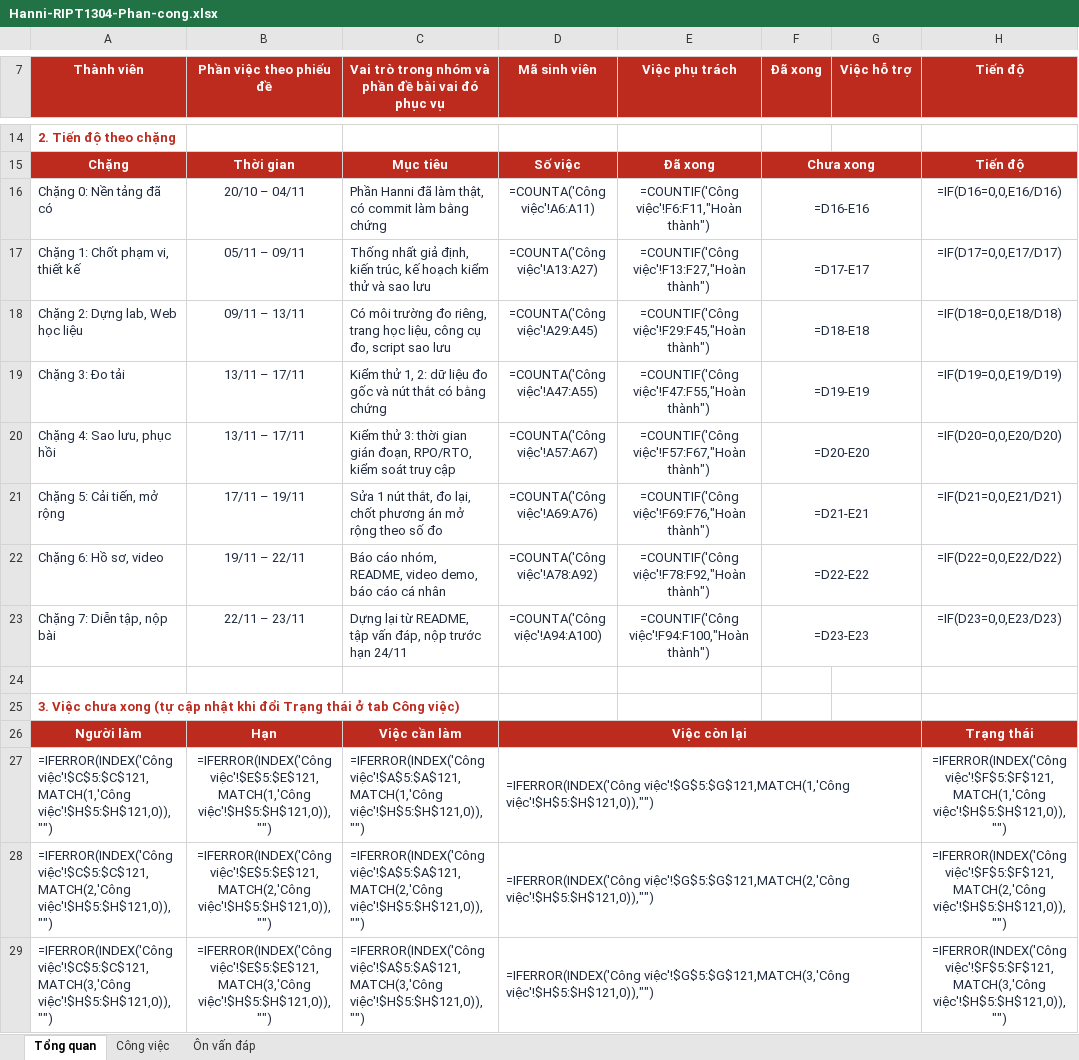
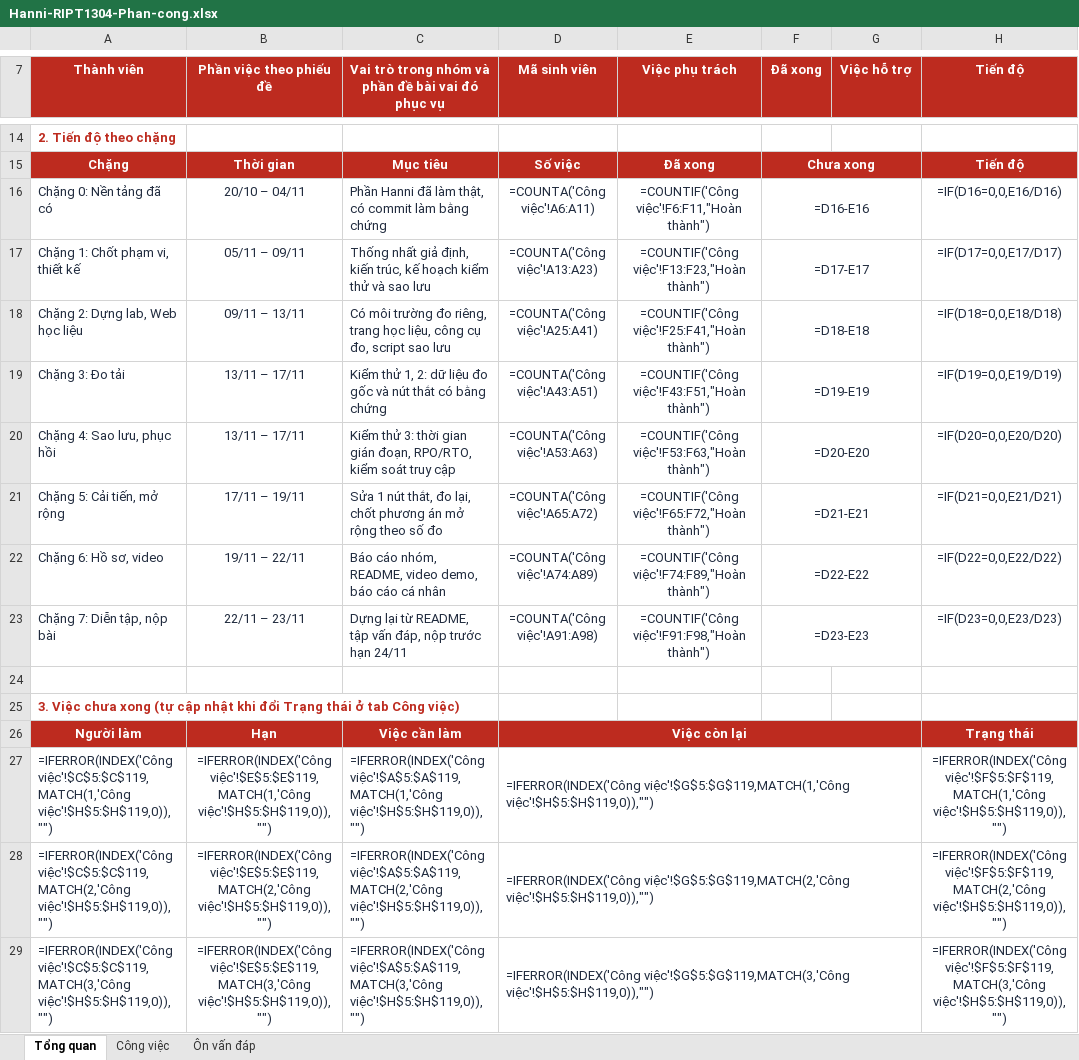
Before and after one commit to DANG-PH/cong-nghe-nen-tang, an Excel workbook: Hanni-RIPT1304-Phan-cong.xlsx, sheet Tổng quan, drawn as a sheet; only a part is shown, gaps mark what is left out; values as stored, in another font and other column widths than the file's, no borders; formulas without a stored value are shown as written; conditional formats not drawn; the diff covers the shown part only; the diff names each change by its address in the sheet, - before the commit and + after, or states it on an @@ line.

Commit message:
Sheet: mọi sản phẩm nộp đánh dấu Hoàn thành, chỉ còn việc học tài liệu, tập vấn đáp và nộp ngày 23/11

```diff
--- a/Hanni-RIPT1304-Phan-cong.xlsx (sheet Tổng quan)
+++ b/Hanni-RIPT1304-Phan-cong.xlsx (sheet Tổng quan)
-D17 (Mã sinh viên): =COUNTA('Công việc'!A13:A27)
+D17 (Mã sinh viên): =COUNTA('Công việc'!A13:A23)
-E17 (Việc phụ trách): =COUNTIF('Công việc'!F13:F27,"Hoàn thành")
+E17 (Việc phụ trách): =COUNTIF('Công việc'!F13:F23,"Hoàn thành")
-D18 (Mã sinh viên): =COUNTA('Công việc'!A29:A45)
+D18 (Mã sinh viên): =COUNTA('Công việc'!A25:A41)
-E18 (Việc phụ trách): =COUNTIF('Công việc'!F29:F45,"Hoàn thành")
+E18 (Việc phụ trách): =COUNTIF('Công việc'!F25:F41,"Hoàn thành")
-D19 (Mã sinh viên): =COUNTA('Công việc'!A47:A55)
+D19 (Mã sinh viên): =COUNTA('Công việc'!A43:A51)
-E19 (Việc phụ trách): =COUNTIF('Công việc'!F47:F55,"Hoàn thành")
+E19 (Việc phụ trách): =COUNTIF('Công việc'!F43:F51,"Hoàn thành")
-D20 (Mã sinh viên): =COUNTA('Công việc'!A57:A67)
+D20 (Mã sinh viên): =COUNTA('Công việc'!A53:A63)
-E20 (Việc phụ trách): =COUNTIF('Công việc'!F57:F67,"Hoàn thành")
+E20 (Việc phụ trách): =COUNTIF('Công việc'!F53:F63,"Hoàn thành")
-D21 (Mã sinh viên): =COUNTA('Công việc'!A69:A76)
+D21 (Mã sinh viên): =COUNTA('Công việc'!A65:A72)
-E21 (Việc phụ trách): =COUNTIF('Công việc'!F69:F76,"Hoàn thành")
+E21 (Việc phụ trách): =COUNTIF('Công việc'!F65:F72,"Hoàn thành")
-D22 (Mã sinh viên): =COUNTA('Công việc'!A78:A92)
+D22 (Mã sinh viên): =COUNTA('Công việc'!A74:A89)
-E22 (Việc phụ trách): =COUNTIF('Công việc'!F78:F92,"Hoàn thành")
+E22 (Việc phụ trách): =COUNTIF('Công việc'!F74:F89,"Hoàn thành")
-D23 (Mã sinh viên): =COUNTA('Công việc'!A94:A100)
+D23 (Mã sinh viên): =COUNTA('Công việc'!A91:A98)
-E23 (Việc phụ trách): =COUNTIF('Công việc'!F94:F100,"Hoàn thành")
+E23 (Việc phụ trách): =COUNTIF('Công việc'!F91:F98,"Hoàn thành")
-A27 (Thành viên): =IFERROR(INDEX('Công việc'!$C$5:$C$121,MATCH(1,'Công việc'!$H$5:$H$121,0)),"")
+A27 (Thành viên): =IFERROR(INDEX('Công việc'!$C$5:$C$119,MATCH(1,'Công việc'!$H$5:$H$119,0)),"")
-B27 (Phần việc theo phiếu đề): =IFERROR(INDEX('Công việc'!$E$5:$E$121,MATCH(1,'Công việc'!$H$5:$H$121,0)),"")
+B27 (Phần việc theo phiếu đề): =IFERROR(INDEX('Công việc'!$E$5:$E$119,MATCH(1,'Công việc'!$H$5:$H$119,0)),"")
-C27: =IFERROR(INDEX('Công việc'!$A$5:$A$121,MATCH(1,'Công việc'!$H$5:$H$121,0)),"")
+C27: =IFERROR(INDEX('Công việc'!$A$5:$A$119,MATCH(1,'Công việc'!$H$5:$H$119,0)),"")
-D27 (Mã sinh viên): =IFERROR(INDEX('Công việc'!$G$5:$G$121,MATCH(1,'Công việc'!$H$5:$H$121,0)),"")
+D27 (Mã sinh viên): =IFERROR(INDEX('Công việc'!$G$5:$G$119,MATCH(1,'Công việc'!$H$5:$H$119,0)),"")
-H27 (Tiến độ): =IFERROR(INDEX('Công việc'!$F$5:$F$121,MATCH(1,'Công việc'!$H$5:$H$121,0)),"")
+H27 (Tiến độ): =IFERROR(INDEX('Công việc'!$F$5:$F$119,MATCH(1,'Công việc'!$H$5:$H$119,0)),"")
-A28 (Thành viên): =IFERROR(INDEX('Công việc'!$C$5:$C$121,MATCH(2,'Công việc'!$H$5:$H$121,0)),"")
+A28 (Thành viên): =IFERROR(INDEX('Công việc'!$C$5:$C$119,MATCH(2,'Công việc'!$H$5:$H$119,0)),"")
-B28 (Phần việc theo phiếu đề): =IFERROR(INDEX('Công việc'!$E$5:$E$121,MATCH(2,'Công việc'!$H$5:$H$121,0)),"")
+B28 (Phần việc theo phiếu đề): =IFERROR(INDEX('Công việc'!$E$5:$E$119,MATCH(2,'Công việc'!$H$5:$H$119,0)),"")
-C28: =IFERROR(INDEX('Công việc'!$A$5:$A$121,MATCH(2,'Công việc'!$H$5:$H$121,0)),"")
+C28: =IFERROR(INDEX('Công việc'!$A$5:$A$119,MATCH(2,'Công việc'!$H$5:$H$119,0)),"")
-D28 (Mã sinh viên): =IFERROR(INDEX('Công việc'!$G$5:$G$121,MATCH(2,'Công việc'!$H$5:$H$121,0)),"")
+D28 (Mã sinh viên): =IFERROR(INDEX('Công việc'!$G$5:$G$119,MATCH(2,'Công việc'!$H$5:$H$119,0)),"")
-H28 (Tiến độ): =IFERROR(INDEX('Công việc'!$F$5:$F$121,MATCH(2,'Công việc'!$H$5:$H$121,0)),"")
+H28 (Tiến độ): =IFERROR(INDEX('Công việc'!$F$5:$F$119,MATCH(2,'Công việc'!$H$5:$H$119,0)),"")
-A29 (Thành viên): =IFERROR(INDEX('Công việc'!$C$5:$C$121,MATCH(3,'Công việc'!$H$5:$H$121,0)),"")
+A29 (Thành viên): =IFERROR(INDEX('Công việc'!$C$5:$C$119,MATCH(3,'Công việc'!$H$5:$H$119,0)),"")
-B29 (Phần việc theo phiếu đề): =IFERROR(INDEX('Công việc'!$E$5:$E$121,MATCH(3,'Công việc'!$H$5:$H$121,0)),"")
+B29 (Phần việc theo phiếu đề): =IFERROR(INDEX('Công việc'!$E$5:$E$119,MATCH(3,'Công việc'!$H$5:$H$119,0)),"")
-C29: =IFERROR(INDEX('Công việc'!$A$5:$A$121,MATCH(3,'Công việc'!$H$5:$H$121,0)),"")
+C29: =IFERROR(INDEX('Công việc'!$A$5:$A$119,MATCH(3,'Công việc'!$H$5:$H$119,0)),"")
-D29 (Mã sinh viên): =IFERROR(INDEX('Công việc'!$G$5:$G$121,MATCH(3,'Công việc'!$H$5:$H$121,0)),"")
+D29 (Mã sinh viên): =IFERROR(INDEX('Công việc'!$G$5:$G$119,MATCH(3,'Công việc'!$H$5:$H$119,0)),"")
-H29 (Tiến độ): =IFERROR(INDEX('Công việc'!$F$5:$F$121,MATCH(3,'Công việc'!$H$5:$H$121,0)),"")
+H29 (Tiến độ): =IFERROR(INDEX('Công việc'!$F$5:$F$119,MATCH(3,'Công việc'!$H$5:$H$119,0)),"")
```
Also changed, not shown: 122 edited cells elsewhere in this sheet, sheet Công việc, hidden cells, ho-so-nop/so-do-va-bang/bang-tai-nguyen-ip-quyen.xlsx.
